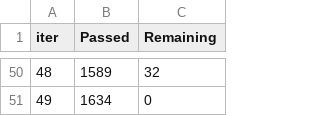
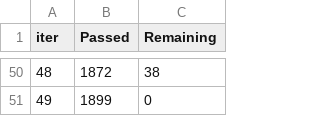
Before and after one commit to rindlerr1/Data_Cruncher, a TSV file: app/main/catboost_info/time_left.tsv, drawn as a sheet; only a part is shown, gaps mark what is left out; the diff covers the shown part only.

```diff
--- a/app/main/catboost_info/time_left.tsv
+++ b/app/main/catboost_info/time_left.tsv
@@ -50,2 +50,2 @@ iter	Passed	Remaining
-48	1589	32
-49	1634	0
+48	1872	38
+49	1899	0
```
Also changed, not shown: 96 edited cells elsewhere in this file, app/Data/model_data/model_performance.csv, app/main/catboost_info/learn_error.tsv, 9 other files.
